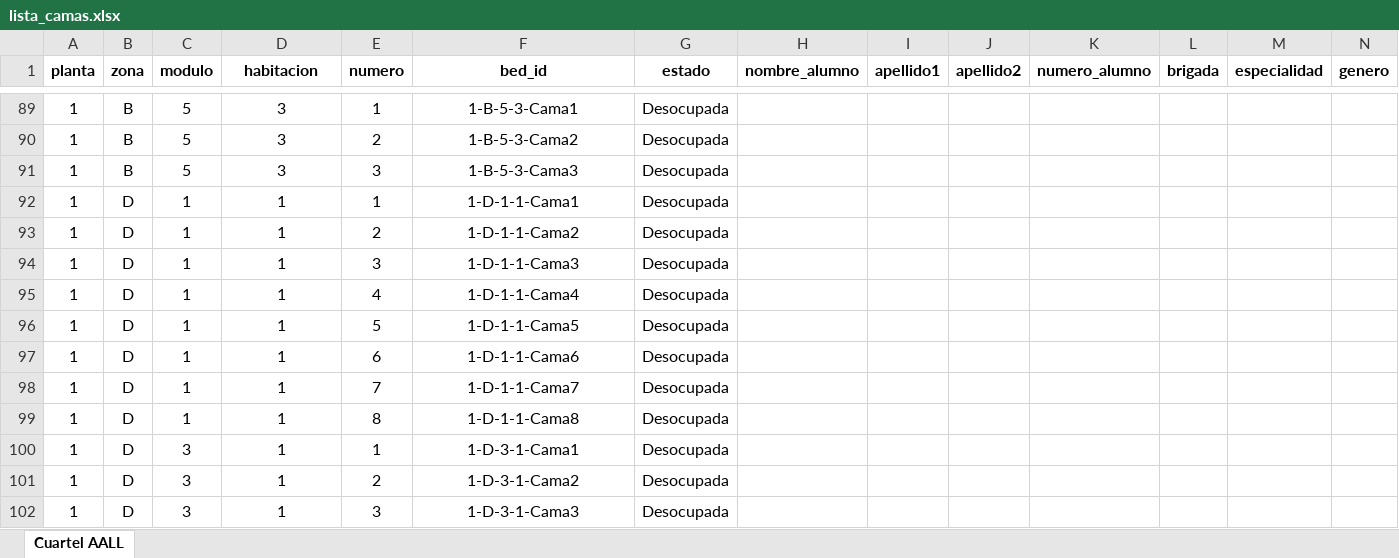
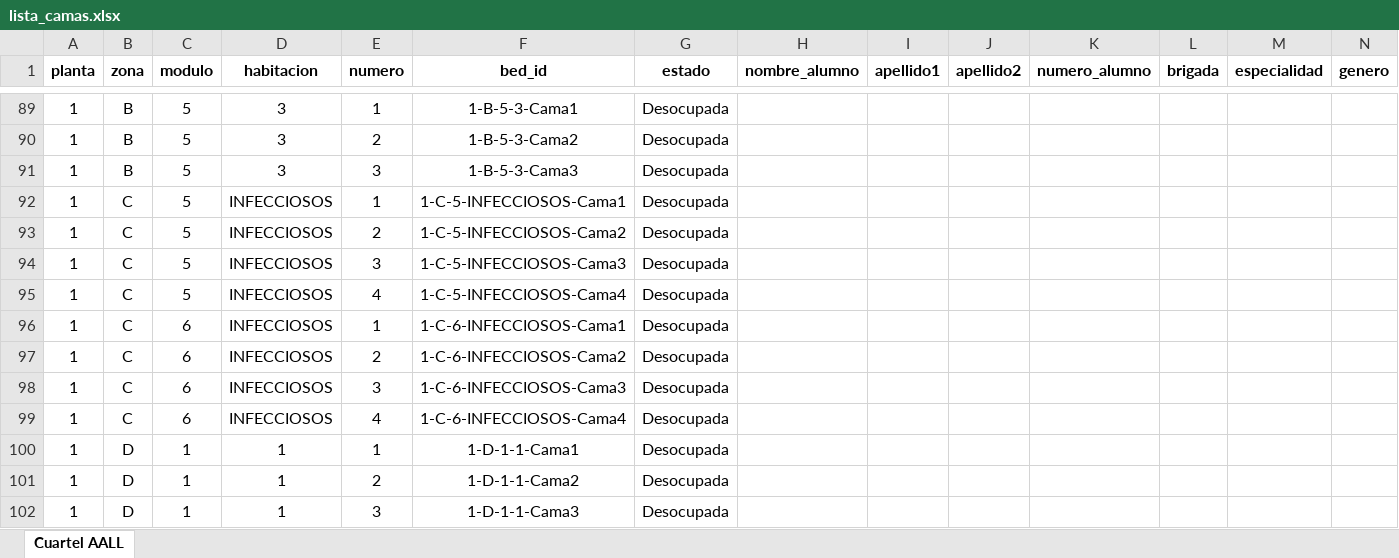
Before and after one commit to amarp20/Morpheus, an Excel workbook: app/uploads/lista_camas.xlsx, sheet Cuartel AALL, drawn as a sheet; only a part is shown, gaps mark what is left out; the shorter side is filled out with more unchanged rows; values as stored, in another font and other column widths than the file's, no borders; the diff names each change by its address in the sheet, - before the commit and + after, or states it on an @@ line.

```diff
--- a/app/uploads/lista_camas.xlsx (sheet Cuartel AALL)
+++ b/app/uploads/lista_camas.xlsx (sheet Cuartel AALL)
+row 92: 1 | C | 5 | INFECCIOSOS | 1 | 1-C-5-INFECCIOSOS-Cama1 | Desocupada
+row 93: 1 | C | 5 | INFECCIOSOS | 2 | 1-C-5-INFECCIOSOS-Cama2 | Desocupada
+row 94: 1 | C | 5 | INFECCIOSOS | 3 | 1-C-5-INFECCIOSOS-Cama3 | Desocupada
+row 95: 1 | C | 5 | INFECCIOSOS | 4 | 1-C-5-INFECCIOSOS-Cama4 | Desocupada
+row 96: 1 | C | 6 | INFECCIOSOS | 1 | 1-C-6-INFECCIOSOS-Cama1 | Desocupada
+row 97: 1 | C | 6 | INFECCIOSOS | 2 | 1-C-6-INFECCIOSOS-Cama2 | Desocupada
+row 98: 1 | C | 6 | INFECCIOSOS | 3 | 1-C-6-INFECCIOSOS-Cama3 | Desocupada
+row 99: 1 | C | 6 | INFECCIOSOS | 4 | 1-C-6-INFECCIOSOS-Cama4 | Desocupada
```
Also changed, not shown: app/uploads/Prueba para subir excel.xlsx, 16 other files.
